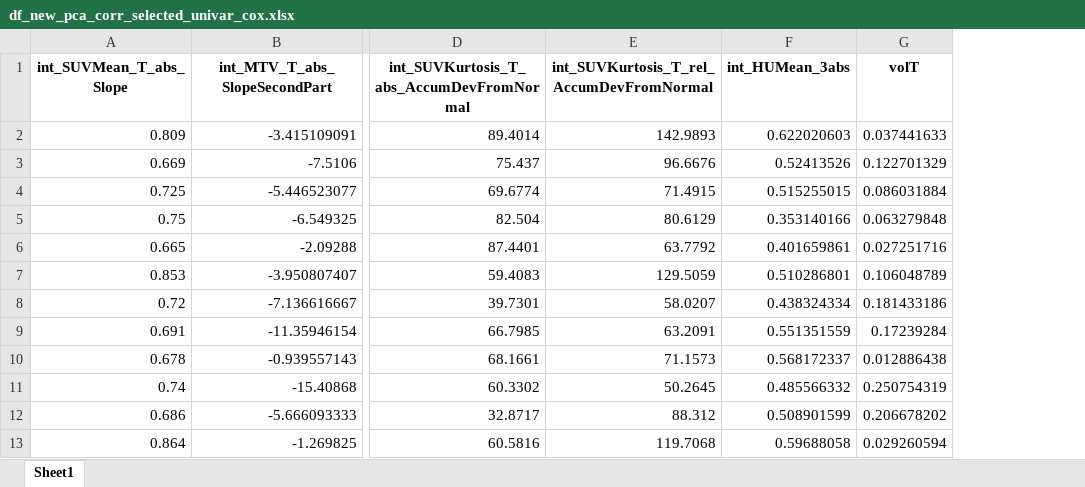
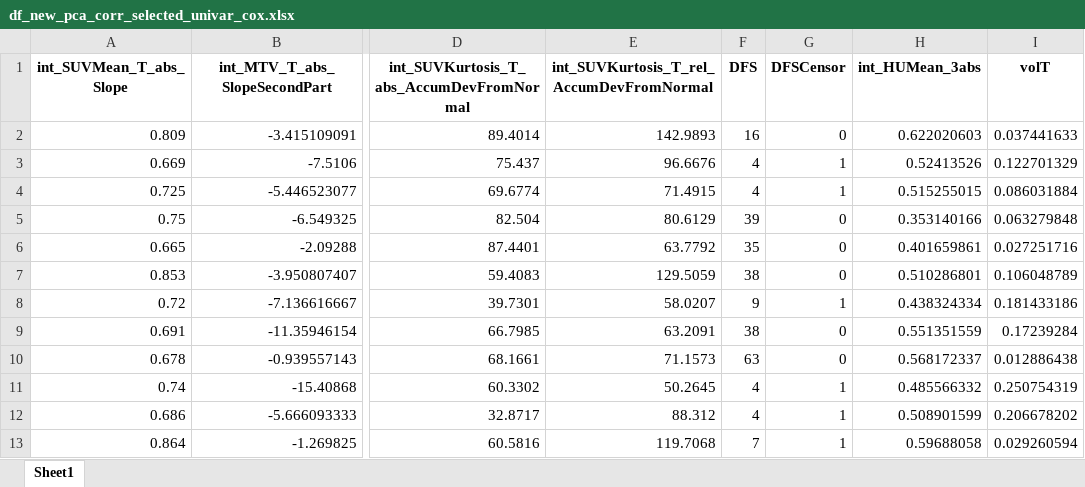
Before and after one commit to elianasv/HNC_PREDICTION, an Excel workbook: df_new_pca_corr_selected_univar_cox.xlsx, sheet Sheet1, drawn as a sheet; only a part is shown, gaps mark what is left out; values as stored, in another font and other column widths than the file's, no borders; the diff names each change by its address in the sheet, - before the commit and + after, or states it on an @@ line.

Commit message:
all features selected by univar cox

```diff
--- a/df_new_pca_corr_selected_univar_cox.xlsx (sheet Sheet1)
+++ b/df_new_pca_corr_selected_univar_cox.xlsx (sheet Sheet1)
+column F (DFS), rows 2-13: 16 | 4 | 4 | 39 | 35 | 38 | 9 | 38 | 63 | 4 | 4 | 7
+column G (DFSCensor), rows 2-13: 0 | 1 | 1 | 0 | 0 | 0 | 1 | 0 | 0 | 1 | 1 | 1
```
